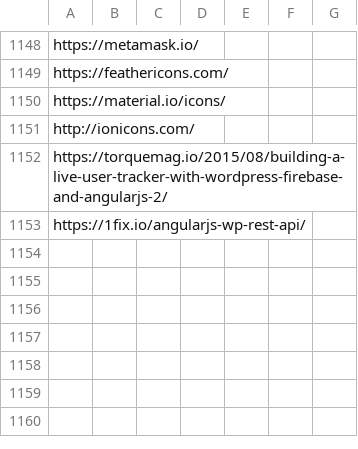
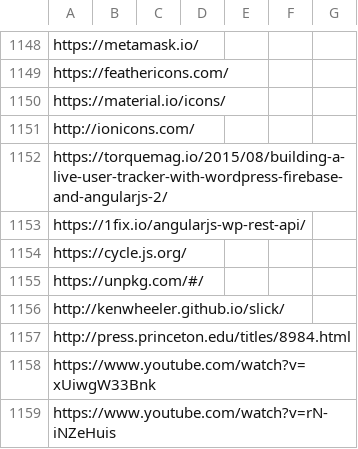
Before and after one commit to Vandivier/site-materials, a CSV file: bookmarks.csv, drawn as a sheet; only a part is shown, gaps mark what is left out.

Commit message:
bookmarks;

```diff
--- a/bookmarks.csv
+++ b/bookmarks.csv
@@ -1153 +1153,7 @@ https://torquemag.io/2015/08/building-a-live-user-tracker-with-wordpress-firebas
 https://1fix.io/angularjs-wp-rest-api/
+https://cycle.js.org/
+https://unpkg.com/#/
+http://kenwheeler.github.io/slick/
+http://press.princeton.edu/titles/8984.html
+https://www.youtube.com/watch?v=xUiwgW33Bnk
+https://www.youtube.com/watch?v=rN-iNZeHuis
```
Also changed, not shown: 1 other file.
